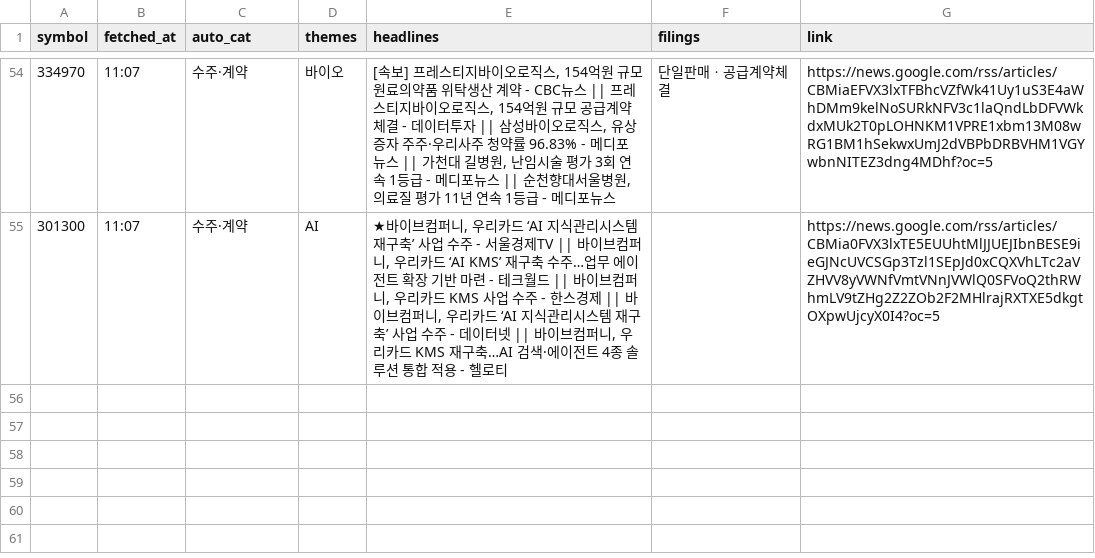
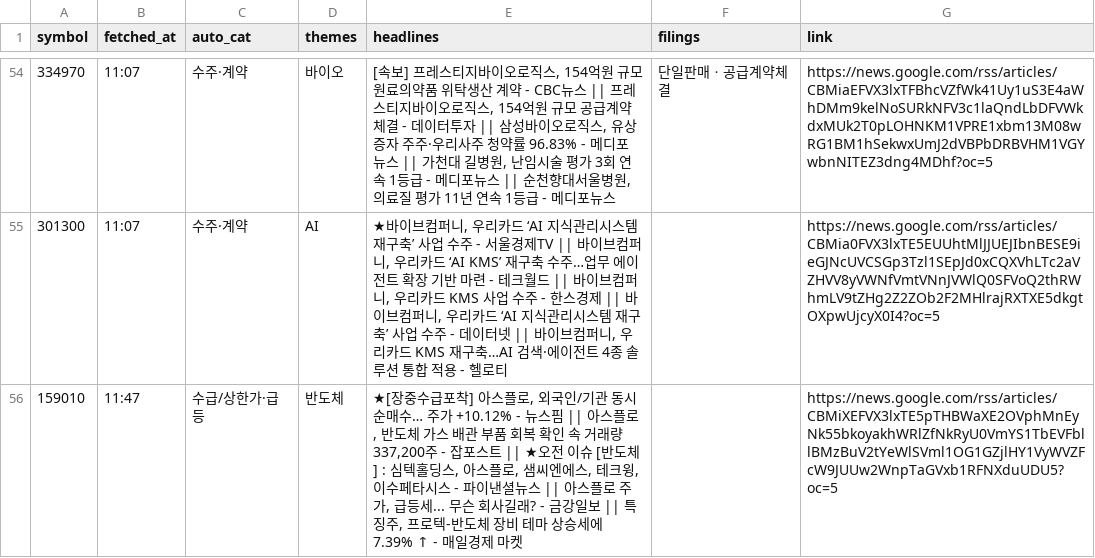
Before and after one commit to Ji-Hun-Seong/Ji-Hun-Seong, a CSV file: surge-study/data/intraday/kr/news-2026-11-12.csv, drawn as a sheet; only a part is shown, gaps mark what is left out; the diff names each change by its address in the sheet, - before the commit and + after, or states it on an @@ line.

Commit message:
surge-intraday: 11-12 11:47 스냅샷

```diff
--- a/surge-study/data/intraday/kr/news-2026-11-12.csv
+++ b/surge-study/data/intraday/kr/news-2026-11-12.csv
+row 56: 159010 | 11:47 | 수급/상한가·급등 | 반도체 | ★[장중수급포착] 아스플로, 외국인/기관 동시 순매수… 주가 +10.12% - 뉴스핌 || 아스플로, 반도체 가스 배관 부품 회복 확인 속 거래량 337,200주 - 잡포스트 || ★오전 이슈 [반도체] : 심텍홀딩스, 아스플로, 샘씨엔에스, 테크윙, 이수페타시스 - 파이낸셜뉴스 || 아스플로 주가, 급등세... 무슨 회사길래? - 금강일보 || 특징주, 프로텍-반도체 장비 테마 상승세에 7.39% ↑ - 매일경제 마켓 |  | https://news.google.com/rss/articles/CBMiXEFVX3lxTE5pTHBWaXE2OVphMnEyNk55bkoyakhWRlZfNkRyU0VmYS1TbEVFbllBMzBuV2tYeWlSVml1OG1GZjlHY1VyWVZFcW9JUUw2WnpTaGVxb1RFNXduUDU5?oc=5
```
Also changed, not shown: 1 other file.
